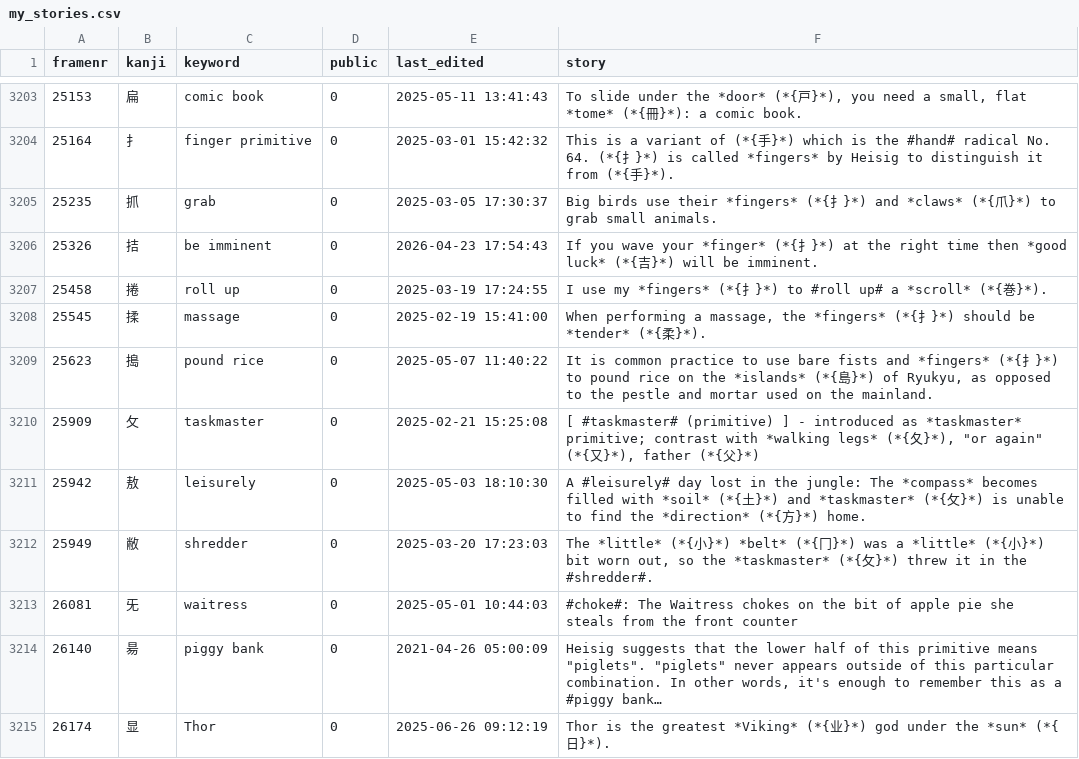
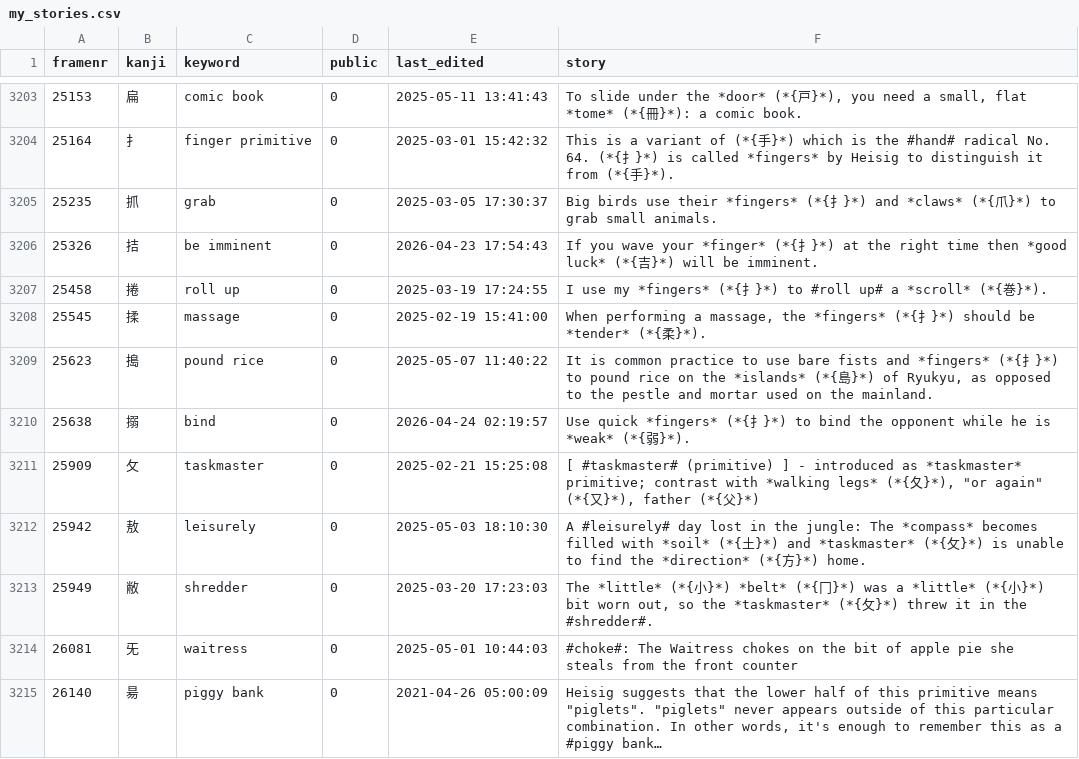
Before and after one commit to AntonioCarlini/japanese, a CSV file: external/my_stories.csv, drawn as a sheet; only a part is shown, gaps mark what is left out; the shorter side is filled out with more unchanged rows; long unchanged cells end in …; the diff names each change by its address in the sheet, - before the commit and + after, or states it on an @@ line.

Commit message:
external/my_stories.csv: Pick up a story for the kanji "bind"

```diff
--- a/external/my_stories.csv
+++ b/external/my_stories.csv
+row 3210: 25638 | 搦 | bind | 0 | 2026-04-24 02:19:57 | Use quick *fingers* (*{扌}*) to bind the opponent while he is *weak* (*{弱}*).
```
